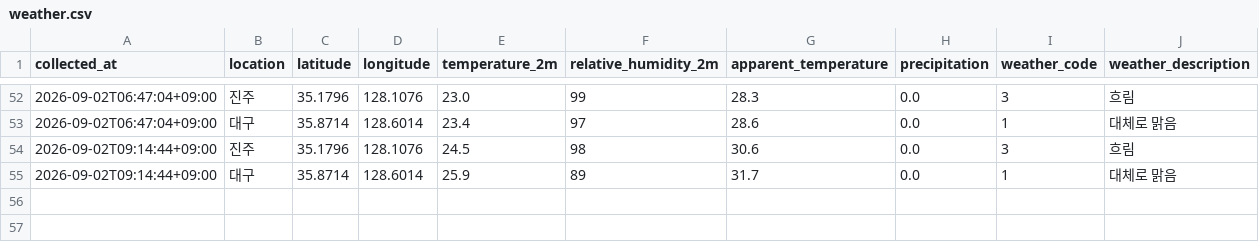
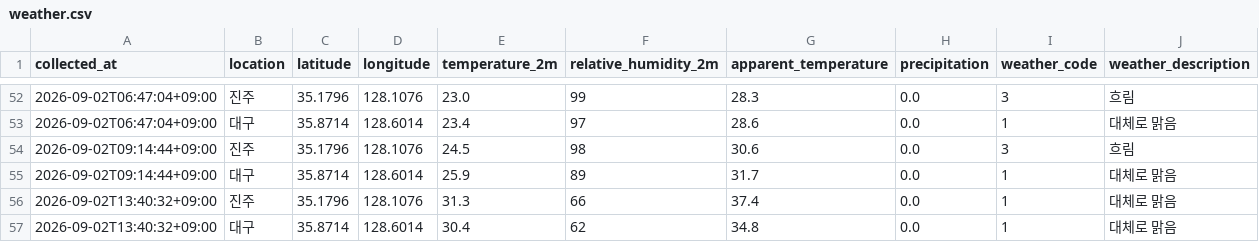
Before and after one commit to bonggoo0705-cyber/jinju_daegu, a CSV file: data/weather.csv, drawn as a sheet; only a part is shown, gaps mark what is left out.

```diff
--- a/data/weather.csv
+++ b/data/weather.csv
@@ -55 +55,3 @@
 2026-09-02T09:14:44+09:00,대구,35.8714,128.6014,25.9,89,31.7,0.0,1,대체로 맑음
+2026-09-02T13:40:32+09:00,진주,35.1796,128.1076,31.3,66,37.4,0.0,1,대체로 맑음
+2026-09-02T13:40:32+09:00,대구,35.8714,128.6014,30.4,62,34.8,0.0,1,대체로 맑음
```
